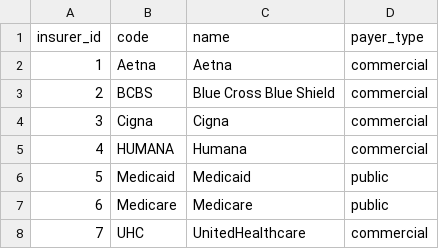
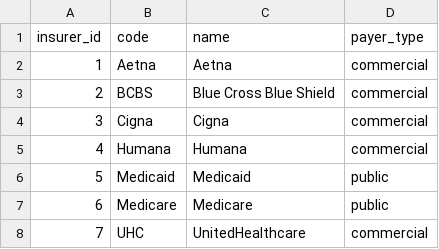
Before and after one commit to MedicoDB/Medico_db, a CSV file: Dataset_renewed/insurers.csv, drawn as a sheet.

Commit message:
insurers name upd

```diff
--- a/Dataset_renewed/insurers.csv
+++ b/Dataset_renewed/insurers.csv
@@ -4,3 +4,3 @@ insurer_id,code,name,payer_type
 3,Cigna,Cigna,commercial
-4,HUMANA,Humana,commercial
+4,Humana,Humana,commercial
 5,Medicaid,Medicaid,public
```
